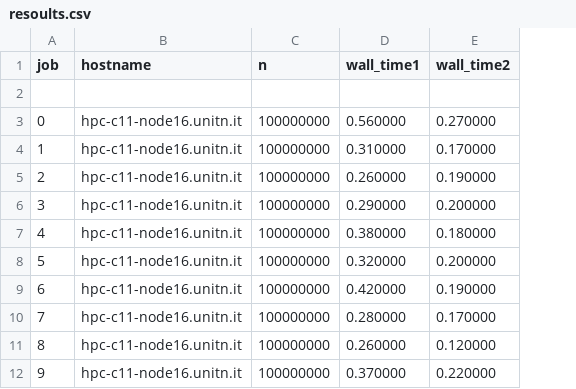
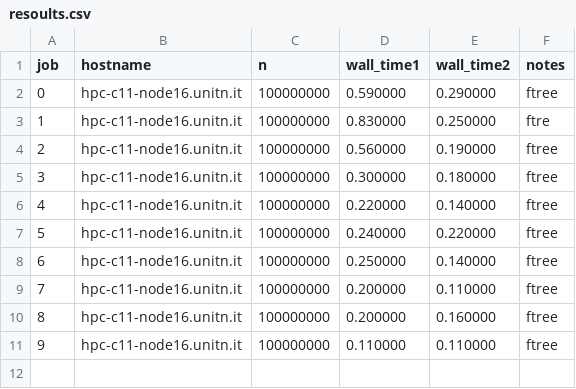
Before and after one commit to alanmasu/Parallel-Computing-Hw1-Ex1, a CSV file: resoults.csv, drawn as a sheet; removed rows and columns are numbered as before the commit, all else as after; the diff names each change by its address in the sheet, - before the commit and + after, or states it on an @@ line.

Commit message:
Added some notes on compilation

```diff
--- a/resoults.csv
+++ b/resoults.csv
+column F (notes), rows 2-10: ftree | ftre | ftree | ftree | ftree | ftree | ftree | ftree | ftree
-row 2: (empty)
-D2 (wall_time1): 0.560000
+D2 (wall_time1): 0.590000
-E2 (wall_time2): 0.270000
+E2 (wall_time2): 0.290000
-D3 (wall_time1): 0.310000
+D3 (wall_time1): 0.830000
-E3 (wall_time2): 0.170000
+E3 (wall_time2): 0.250000
-D4 (wall_time1): 0.260000
+D4 (wall_time1): 0.560000
-row 6: 3 | hpc-c11-node16.unitn.it | 100000000 | 0.290000 | 0.200000
@@ column A (job) renumbered between rows 5 and 10 @@
-D5 (wall_time1): 0.380000
+D5 (wall_time1): 0.300000
-D6 (wall_time1): 0.320000
+D6 (wall_time1): 0.220000
-E6 (wall_time2): 0.200000
+E6 (wall_time2): 0.140000
-D7 (wall_time1): 0.420000
+D7 (wall_time1): 0.240000
-E7 (wall_time2): 0.190000
+E7 (wall_time2): 0.220000
-D8 (wall_time1): 0.280000
+D8 (wall_time1): 0.250000
-E8 (wall_time2): 0.170000
+E8 (wall_time2): 0.140000
-D9 (wall_time1): 0.260000
+D9 (wall_time1): 0.200000
-E9 (wall_time2): 0.120000
+E9 (wall_time2): 0.110000
-D10 (wall_time1): 0.370000
+D10 (wall_time1): 0.200000
-E10 (wall_time2): 0.220000
+E10 (wall_time2): 0.160000
+row 11: 9 | hpc-c11-node16.unitn.it | 100000000 | 0.110000 | 0.110000 | ftree
```
Also changed, not shown: 2 other files.
